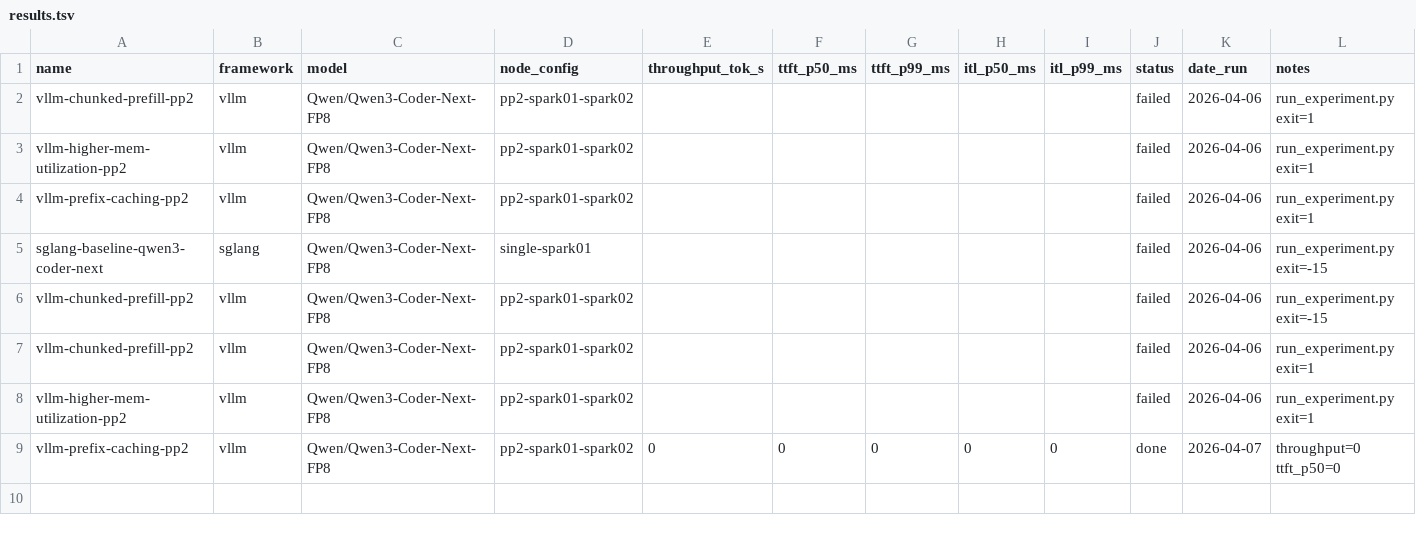
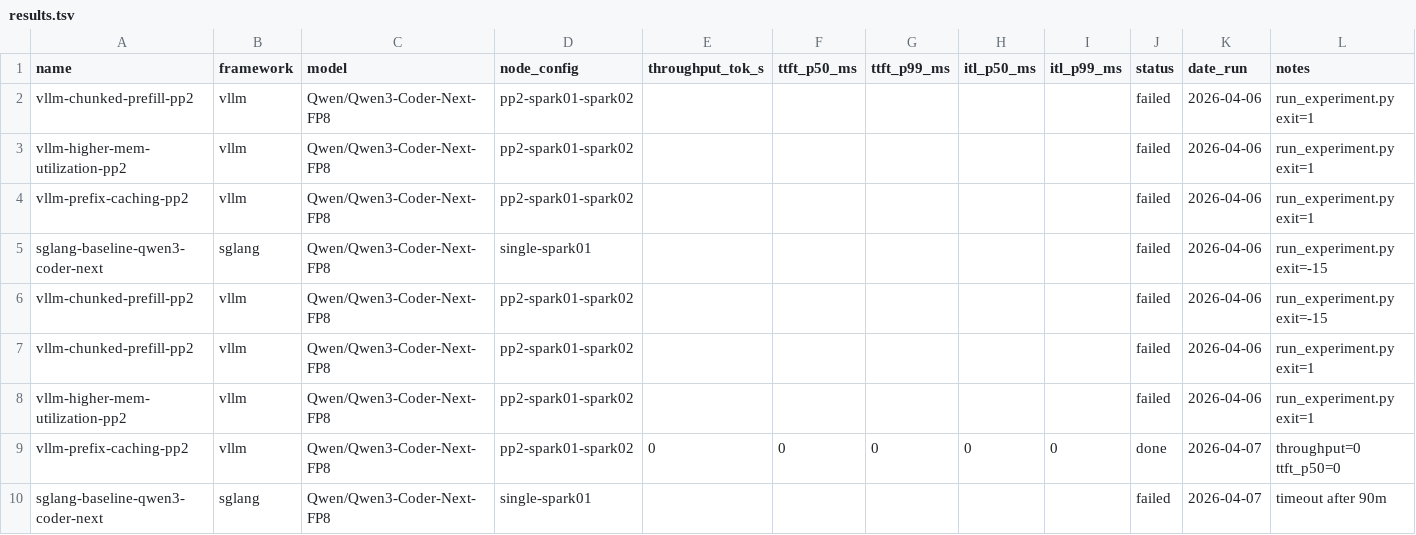
Before and after one commit to elizabetht/inference-research, a TSV file: autoresearch/results.tsv, drawn as a sheet; the diff names each change by its address in the sheet, - before the commit and + after, or states it on an @@ line.

```diff
--- a/autoresearch/results.tsv
+++ b/autoresearch/results.tsv
+row 10: sglang-baseline-qwen3-coder-next | sglang | Qwen/Qwen3-Coder-Next-FP8 | single-spark01 |  |  |  |  |  | failed | 2026-04-07 | timeout after 90m
```
Also changed, not shown: 2 other files.
